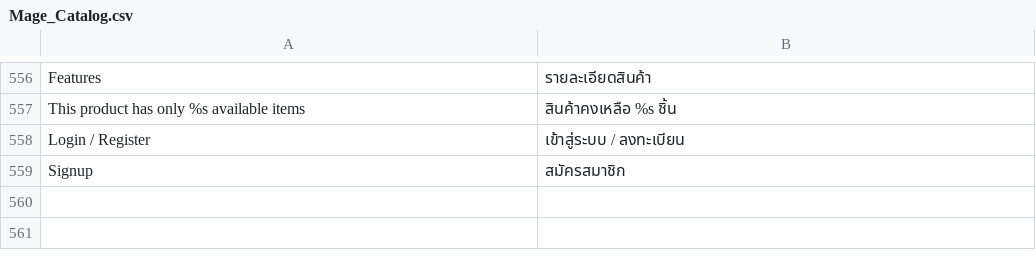
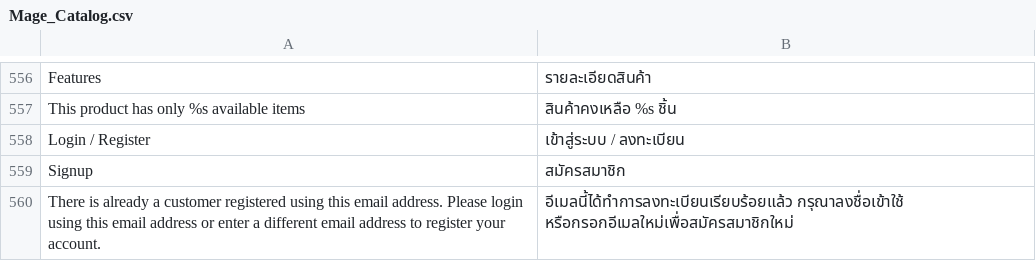
Before and after one commit to jmendozacu/dev-01, a CSV file: app/locale/th_TH/Mage_Catalog.csv, drawn as a sheet; only a part is shown, gaps mark what is left out.

Commit message:
Translated by whitez,,

```diff
--- a/app/locale/th_TH/Mage_Catalog.csv
+++ b/app/locale/th_TH/Mage_Catalog.csv
@@ -559 +559,2 @@
 "Signup","สมัครสมาชิก"
+"There is already a customer registered using this email address. Please login using this email address or enter a different email address to register your account.","อีเมลนี้ได้ทำการลงทะเบียนเรียบร้อยแล้ว กรุณาลงชื่อเข้าใช้ หรือกรอกอีเมลใหม่เพื่อสมัครสมาชิกใหม่"
```
